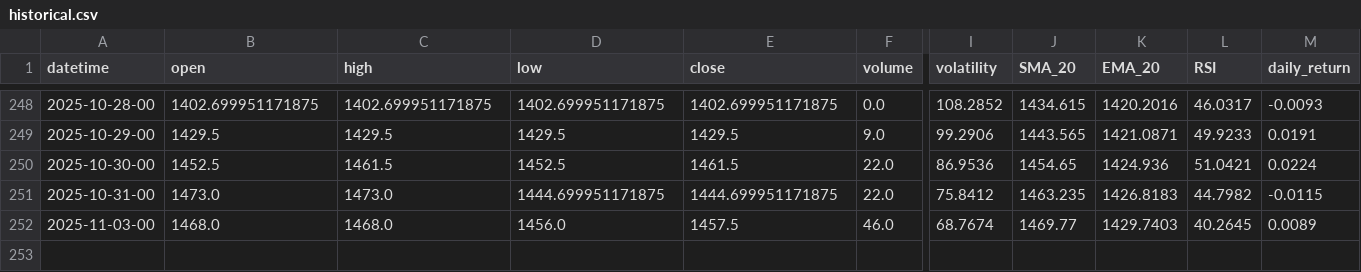
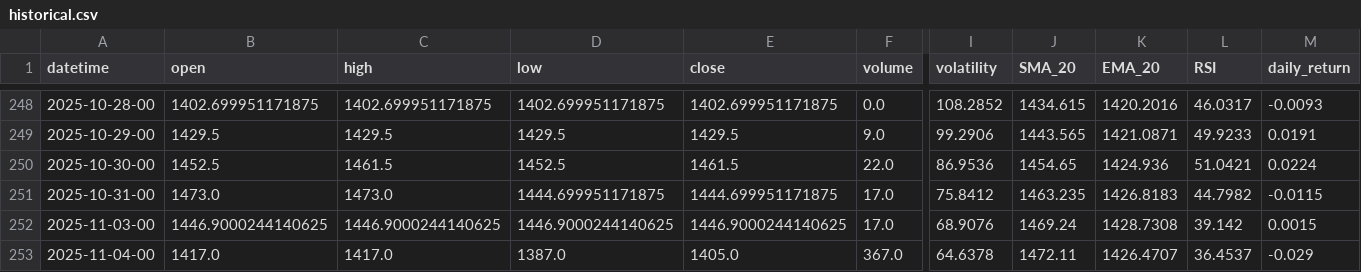
Before and after one commit to gedar1971/integrative_project_v, a CSV file: src/palladium/static/data/historical.csv, drawn as a sheet; only a part is shown, gaps mark what is left out; rows hold the shown columns only; the diff covers the shown part only; the diff names each change by its address in the sheet, - before the commit and + after, or states it on an @@ line.

```diff
--- a/src/palladium/static/data/historical.csv
+++ b/src/palladium/static/data/historical.csv
-F251 (volume): 22.0
+F251 (volume): 17.0
-B252 (open): 1468.0
+B252 (open): 1446.9000244140625
-C252 (high): 1468.0
+C252 (high): 1446.9000244140625
-D252 (low): 1456.0
+D252 (low): 1446.9000244140625
-E252 (close): 1457.5
+E252 (close): 1446.9000244140625
-F252 (volume): 46.0
+F252 (volume): 17.0
-I252 (volatility): 68.7674
+I252 (volatility): 68.9076
-J252 (SMA_20): 1469.77
+J252 (SMA_20): 1469.24
-K252 (EMA_20): 1429.7403
+K252 (EMA_20): 1428.7308
-L252 (RSI): 40.2645
+L252 (RSI): 39.142
-M252 (daily_return): 0.0089
+M252 (daily_return): 0.0015
+row 253: 2025-11-04-00 | 1417.0 | 1417.0 | 1387.0 | 1405.0 | 367.0 | 64.6378 | 1472.11 | 1426.4707 | 36.4537 | -0.029
```
Also changed, not shown: 2 edited cells elsewhere in this file, src/palladium/static/data/predictions.csv, 3 other files.
